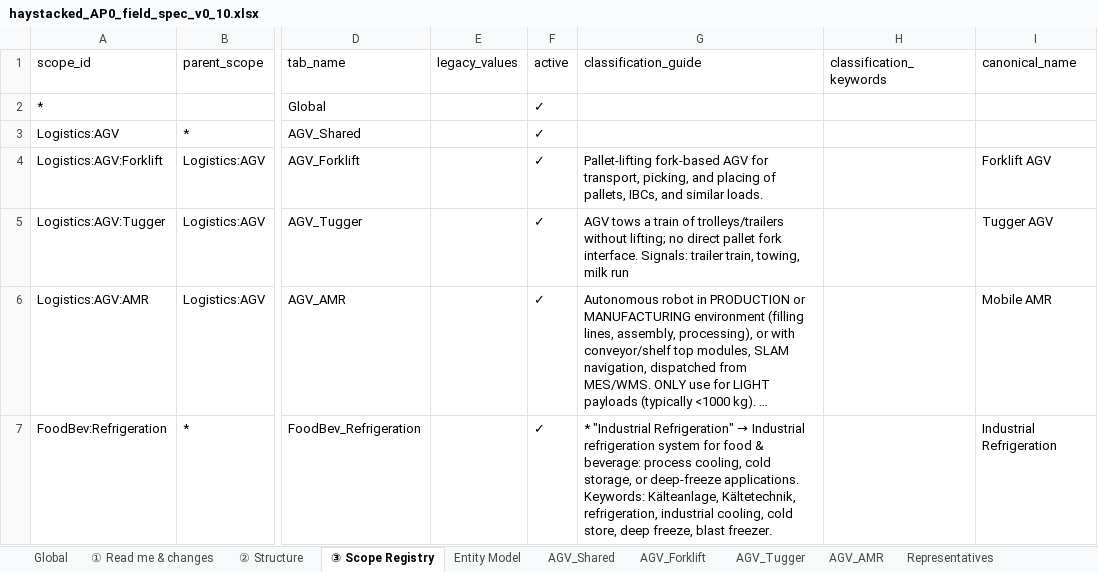
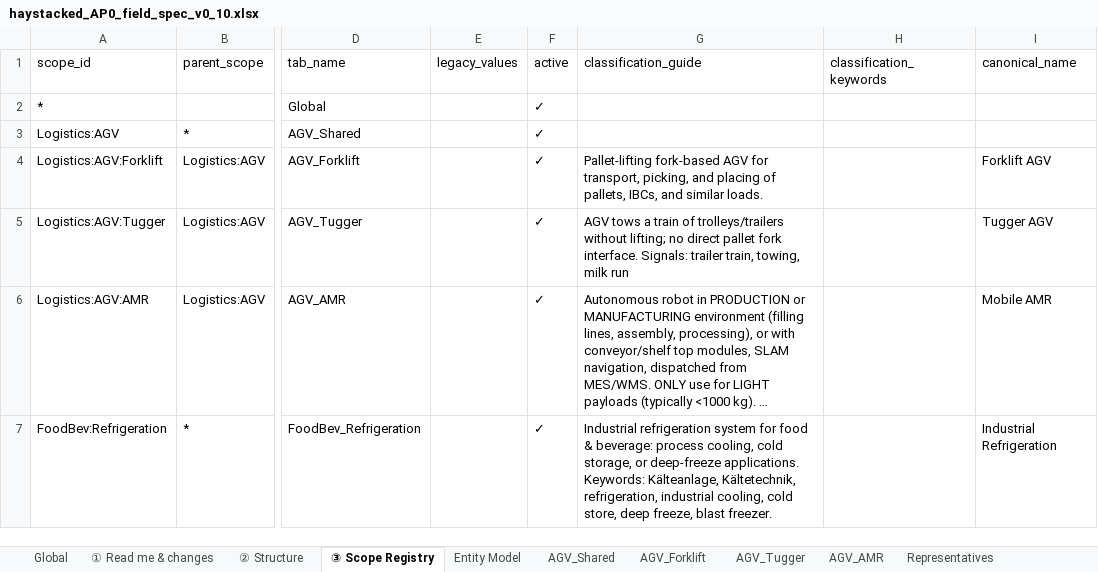
Before and after one commit to deegmann/haystacked, an Excel workbook: Spec/haystacked_AP0_field_spec_v0_10.xlsx, sheet ③ Scope Registry, drawn as a sheet; only a part is shown, gaps mark what is left out; long unchanged cells end in …; values as stored, in another font and other column widths than the file's, no borders; the diff names each change by its address in the sheet, - before the commit and + after, or states it on an @@ line.

```diff
--- a/Spec/haystacked_AP0_field_spec_v0_10.xlsx (sheet ③ Scope Registry)
+++ b/Spec/haystacked_AP0_field_spec_v0_10.xlsx (sheet ③ Scope Registry)
@@ G7 (classification_guide): * "Industrial Refrigeration" → Industrial refrigeration… → Industrial refrigeration… @@
```
Also changed, not shown: 1 other file.
